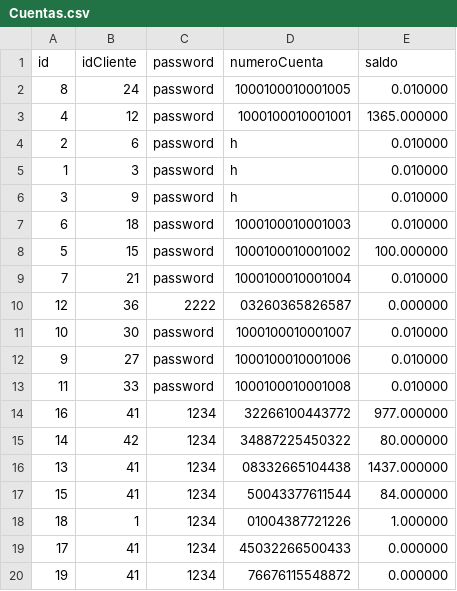
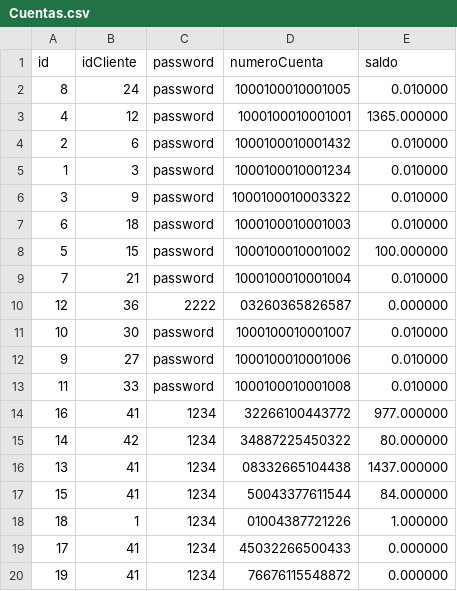
Before and after one commit to GilbertHuarcaya/TPFBCP, a CSV file: Datos/Cuentas.csv, drawn as a sheet.

Commit message:
Corregidos valores de password y numeroCuenta en Cuentas.csv
Se han corregido los valores de `password` y `numeroCuenta` para los registros con `id` 3, 6 y 9 en el archivo `Cuentas.csv`. Los valores anteriores eran incorrectos y se han actualizado a nuevos valores válidos.

```diff
--- a/Datos/Cuentas.csv
+++ b/Datos/Cuentas.csv
@@ -3,5 +3,5 @@ id,idCliente,password,numeroCuenta,saldo
 4,12,password,1000100010001001,1365.000000
-2,6,password,h,0.010000
-1,3,password,h,0.010000
-3,9,password,h,0.010000
+2,6,password,1000100010001432,0.010000
+1,3,password,1000100010001234,0.010000
+3,9,password,1000100010003322,0.010000
 6,18,password,1000100010001003,0.010000
```
